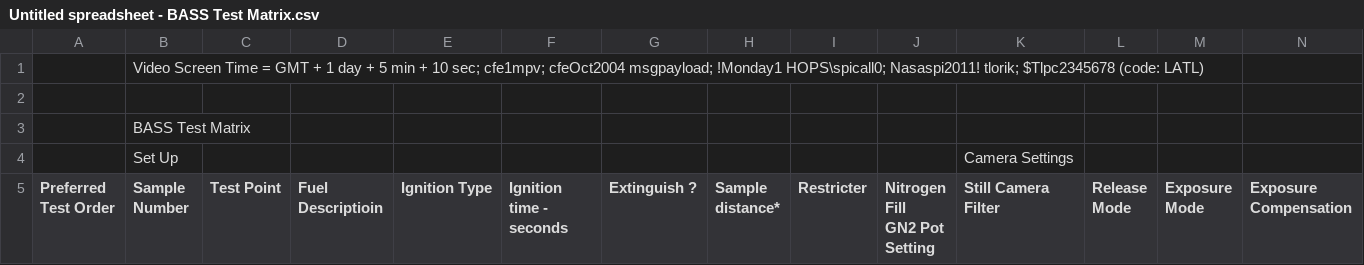
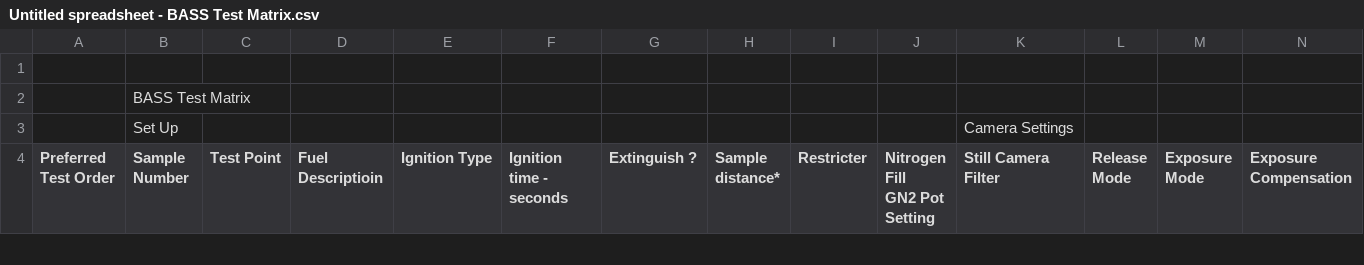
Before and after one commit to gharesrew3929/Flame-Free-Fall---Nasa-Space-Apps-Challenge-2026, a CSV file: Untitled spreadsheet - BASS Test Matrix.csv, drawn as a sheet; only a part is shown; rows hold the shown columns only; the diff names each change by its address in the sheet, - before the commit and + after, or states it on an @@ line.

Commit message:
Update Untitled spreadsheet - BASS Test Matrix.csv

```diff
--- a/Untitled spreadsheet - BASS Test Matrix.csv
+++ b/Untitled spreadsheet - BASS Test Matrix.csv
-row 1:  | Video Screen Time = GMT + 1 day + 5 min + 10 sec; cfe1mpv; cfeOct2004 msgpayload; !Monday1 HOPS\spicall0; Nasaspi2011! tlorik; $Tlpc2345678 (code: LATL)
```
